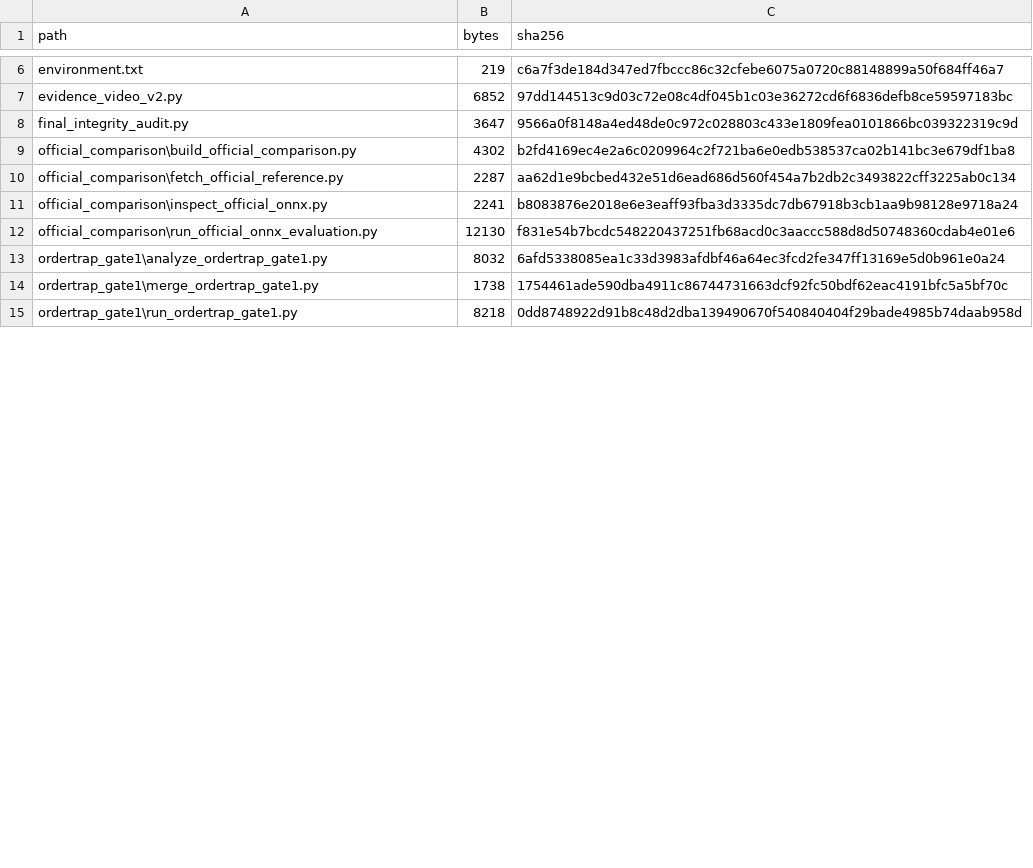
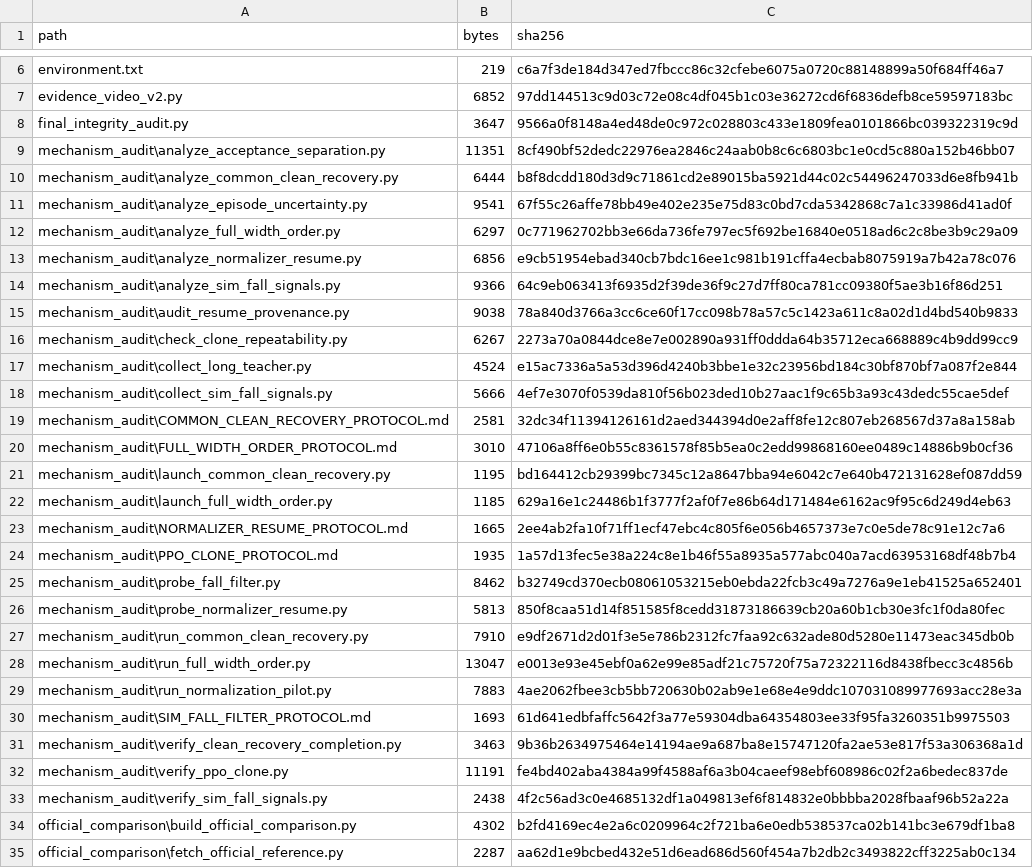
Before and after one commit to DawnLiu0116/microduck-rl-reproduction-backup, a CSV file: research/CODE_FILE_MANIFEST.csv, drawn as a sheet; only a part is shown, gaps mark what is left out; the shorter side is filled out with more unchanged rows; the diff covers the shown part only.

Commit message:
Sync reusable fault and mechanism audit code; preserve local artifacts

```diff
--- a/research/CODE_FILE_MANIFEST.csv
+++ b/research/CODE_FILE_MANIFEST.csv
@@ -8,2 +8,27 @@
 "final_integrity_audit.py","3647","9566a0f8148a4ed48de0c972c028803c433e1809fea0101866bc039322319c9d"
+"mechanism_audit\analyze_acceptance_separation.py","11351","8cf490bf52dedc22976ea2846c24aab0b8c6c6803bc1e0cd5c880a152b46bb07"
+"mechanism_audit\analyze_common_clean_recovery.py","6444","b8f8dcdd180d3d9c71861cd2e89015ba5921d44c02c54496247033d6e8fb941b"
+"mechanism_audit\analyze_episode_uncertainty.py","9541","67f55c26affe78bb49e402e235e75d83c0bd7cda5342868c7a1c33986d41ad0f"
+"mechanism_audit\analyze_full_width_order.py","6297","0c771962702bb3e66da736fe797ec5f692be16840e0518ad6c2c8be3b9c29a09"
+"mechanism_audit\analyze_normalizer_resume.py","6856","e9cb51954ebad340cb7bdc16ee1c981b191cffa4ecbab8075919a7b42a78c076"
+"mechanism_audit\analyze_sim_fall_signals.py","9366","64c9eb063413f6935d2f39de36f9c27d7ff80ca781cc09380f5ae3b16f86d251"
+"mechanism_audit\audit_resume_provenance.py","9038","78a840d3766a3cc6ce60f17cc098b78a57c5c1423a611c8a02d1d4bd540b9833"
+"mechanism_audit\check_clone_repeatability.py","6267","2273a70a0844dce8e7e002890a931ff0ddda64b35712eca668889c4b9dd99cc9"
+"mechanism_audit\collect_long_teacher.py","4524","e15ac7336a5a53d396d4240b3bbe1e32c23956bd184c30bf870bf7a087f2e844"
+"mechanism_audit\collect_sim_fall_signals.py","5666","4ef7e3070f0539da810f56b023ded10b27aac1f9c65b3a93c43dedc55cae5def"
+"mechanism_audit\COMMON_CLEAN_RECOVERY_PROTOCOL.md","2581","32dc34f11394126161d2aed344394d0e2aff8fe12c807eb268567d37a8a158ab"
+"mechanism_audit\FULL_WIDTH_ORDER_PROTOCOL.md","3010","47106a8ff6e0b55c8361578f85b5ea0c2edd99868160ee0489c14886b9b0cf36"
+"mechanism_audit\launch_common_clean_recovery.py","1195","bd164412cb29399bc7345c12a8647bba94e6042c7e640b472131628ef087dd59"
+"mechanism_audit\launch_full_width_order.py","1185","629a16e1c24486b1f3777f2af0f7e86b64d171484e6162ac9f95c6d249d4eb63"
+"mechanism_audit\NORMALIZER_RESUME_PROTOCOL.md","1665","2ee4ab2fa10f71ff1ecf47ebc4c805f6e056b4657373e7c0e5de78c91e12c7a6"
+"mechanism_audit\PPO_CLONE_PROTOCOL.md","1935","1a57d13fec5e38a224c8e1b46f55a8935a577abc040a7acd63953168df48b7b4"
+"mechanism_audit\probe_fall_filter.py","8462","b32749cd370ecb08061053215eb0ebda22fcb3c49a7276a9e1eb41525a652401"
+"mechanism_audit\probe_normalizer_resume.py","5813","850f8caa51d14f851585f8cedd31873186639cb20a60b1cb30e3fc1f0da80fec"
+"mechanism_audit\run_common_clean_recovery.py","7910","e9df2671d2d01f3e5e786b2312fc7faa92c632ade80d5280e11473eac345db0b"
+"mechanism_audit\run_full_width_order.py","13047","e0013e93e45ebf0a62e99e85adf21c75720f75a72322116d8438fbecc3c4856b"
+"mechanism_audit\run_normalization_pilot.py","7883","4ae2062fbee3cb5bb720630b02ab9e1e68e4e9ddc107031089977693acc28e3a"
+"mechanism_audit\SIM_FALL_FILTER_PROTOCOL.md","1693","61d641edbfaffc5642f3a77e59304dba64354803ee33f95fa3260351b9975503"
+"mechanism_audit\verify_clean_recovery_completion.py","3463","9b36b2634975464e14194ae9a687ba8e15747120fa2ae53e817f53a306368a1d"
+"mechanism_audit\verify_ppo_clone.py","11191","fe4bd402aba4384a99f4588af6a3b04caeef98ebf608986c02f2a6bedec837de"
+"mechanism_audit\verify_sim_fall_signals.py","2438","4f2c56ad3c0e4685132df1a049813ef6f814832e0bbbba2028fbaaf96b52a22a"
 "official_comparison\build_official_comparison.py","4302","b2fd4169ec4e2a6c0209964c2f721ba6e0edb538537ca02b141bc3e679df1ba8"
```
Also changed, not shown: 12 added rows and 4 edited cells elsewhere in this file, 39 other files.
